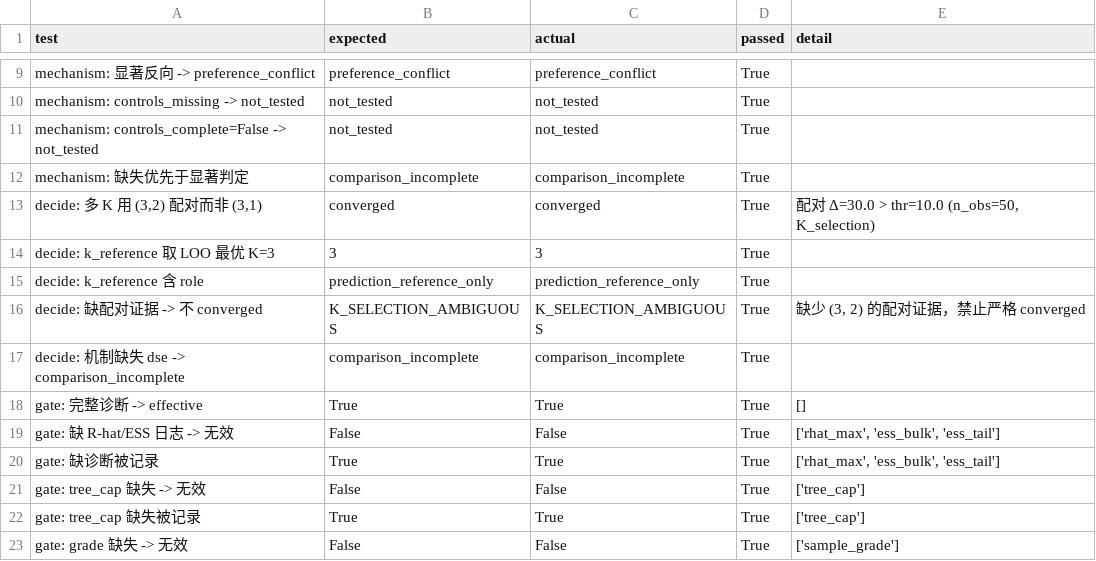
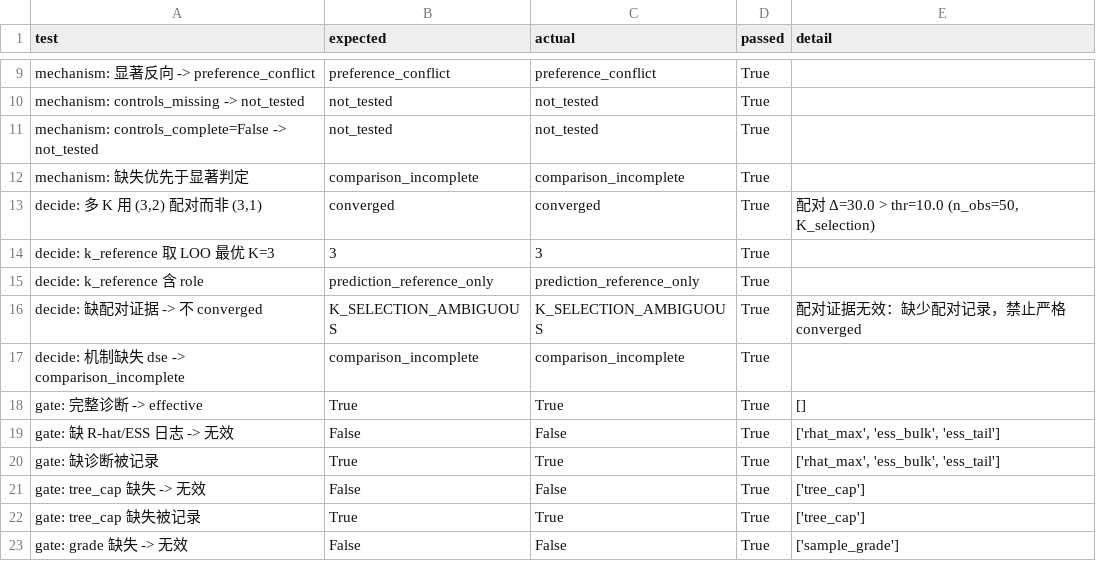
Before and after one commit to blwsh-1/bmdrt, a CSV file: docs/cases/blank_0.1KBr_pH10/state_machine_boundary_tests.csv, drawn as a sheet; only a part is shown, gaps mark what is left out; the diff covers the shown part only.

```diff
--- a/docs/cases/blank_0.1KBr_pH10/state_machine_boundary_tests.csv
+++ b/docs/cases/blank_0.1KBr_pH10/state_machine_boundary_tests.csv
@@ -15,3 +15,3 @@ decide: k_reference 取 LOO 最优 K=3,3,3,True,
 decide: k_reference 含 role,prediction_reference_only,prediction_reference_only,True,
-decide: 缺配对证据 -> 不 converged,K_SELECTION_AMBIGUOUS,K_SELECTION_AMBIGUOUS,True,"缺少 (3, 2) 的配对证据，禁止严格 converged"
+decide: 缺配对证据 -> 不 converged,K_SELECTION_AMBIGUOUS,K_SELECTION_AMBIGUOUS,True,配对证据无效：缺少配对记录，禁止严格 converged
 decide: 机制缺失 dse -> comparison_incomplete,comparison_incomplete,comparison_incomplete,True,
```
Also changed, not shown: 25 added rows elsewhere in this file, 7 other files.
